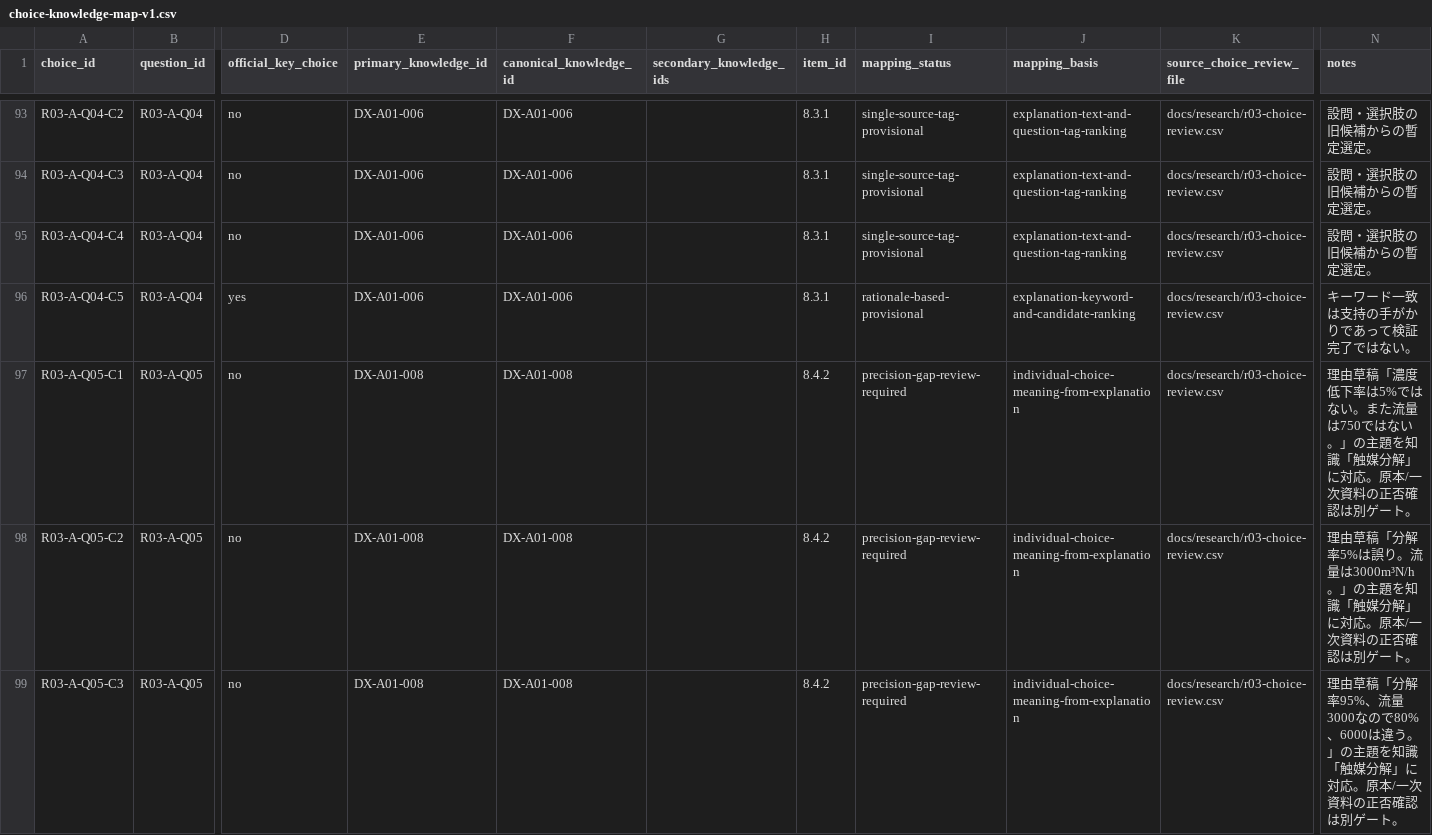
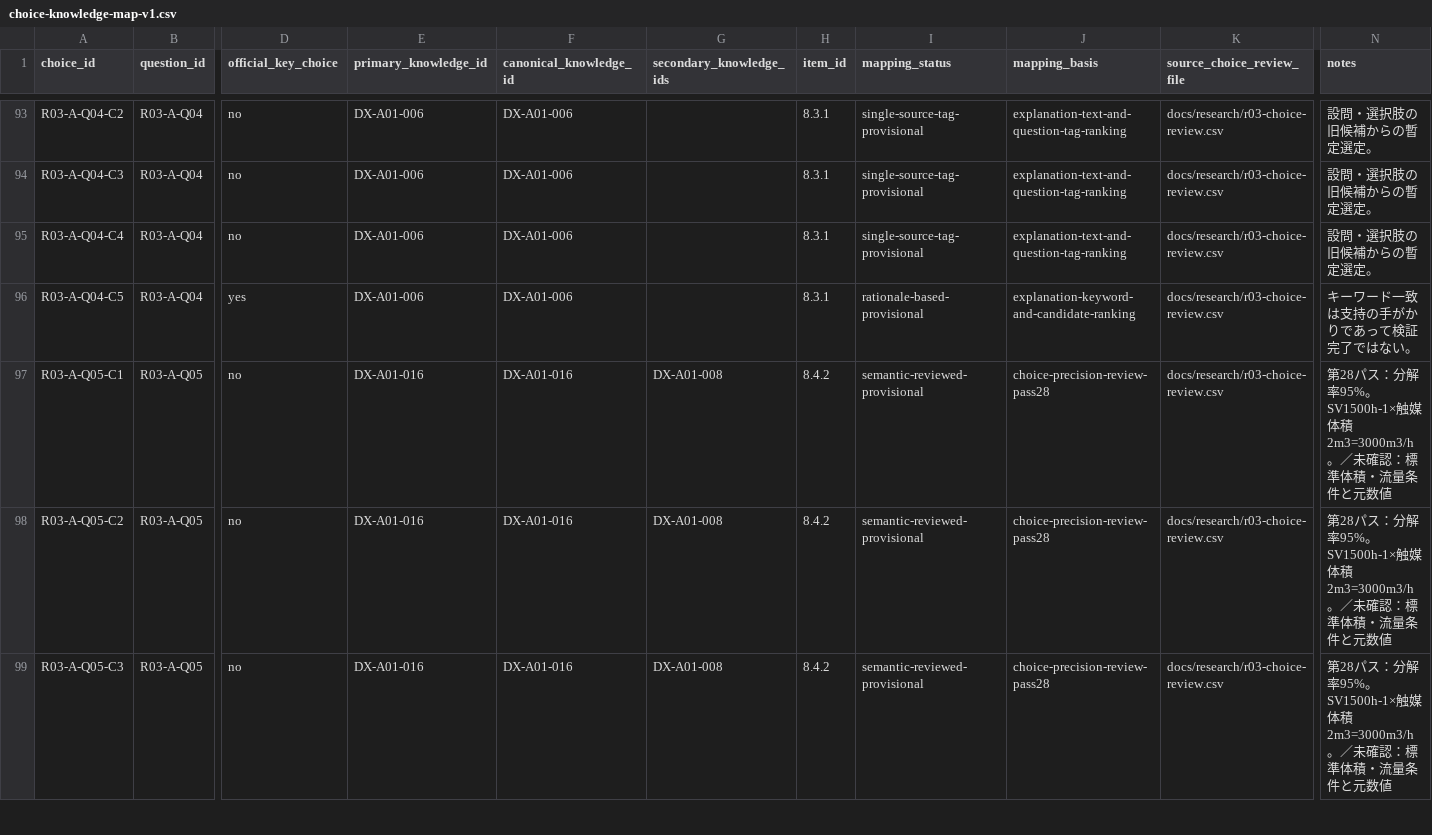
Before and after one commit to rhodanus2179/dioxin-studyware, a CSV file: docs/research/choice-knowledge-map-v1.csv, drawn as a sheet; only a part is shown, gaps mark what is left out; the diff covers the shown part only; the diff names each change by its address in the sheet, - before the commit and + after, or states it on an @@ line.

```diff
--- a/docs/research/choice-knowledge-map-v1.csv
+++ b/docs/research/choice-knowledge-map-v1.csv
-E97:E99 (primary_knowledge_id): DX-A01-008
+E97:E99 (primary_knowledge_id): DX-A01-016
-F97:F99 (canonical_knowledge_id): DX-A01-008
+F97:F99 (canonical_knowledge_id): DX-A01-016
-G97:G99 (secondary_knowledge_ids): (empty)
+G97:G99 (secondary_knowledge_ids): DX-A01-008
-I97:I99 (mapping_status): precision-gap-review-required
+I97:I99 (mapping_status): semantic-reviewed-provisional
-J97:J99 (mapping_basis): individual-choice-meaning-from-explanation
+J97:J99 (mapping_basis): choice-precision-review-pass28
-N97 (notes): 理由草稿「濃度低下率は5%ではない。また流量は750ではない。」の主題を知識「触媒分解」に対応。原本/一次資料の正否確認は別ゲート。
+N97 (notes): 第28パス：分解率95%。SV1500h-1×触媒体積2m3=3000m3/h。／未確認：標準体積・流量条件と元数値
-N98 (notes): 理由草稿「分解率5%は誤り。流量は3000m³N/h。」の主題を知識「触媒分解」に対応。原本/一次資料の正否確認は別ゲート。
+N98 (notes): 第28パス：分解率95%。SV1500h-1×触媒体積2m3=3000m3/h。／未確認：標準体積・流量条件と元数値
-N99 (notes): 理由草稿「分解率95%、流量3000なので80%、6000は違う。」の主題を知識「触媒分解」に対応。原本/一次資料の正否確認は別ゲート。
+N99 (notes): 第28パス：分解率95%。SV1500h-1×触媒体積2m3=3000m3/h。／未確認：標準体積・流量条件と元数値
```
Also changed, not shown: 108 edited cells elsewhere in this file, docs/research/knowledge-choice-coverage.csv, docs/research/knowledge-map-coverage-audit.csv, 21 other files.
